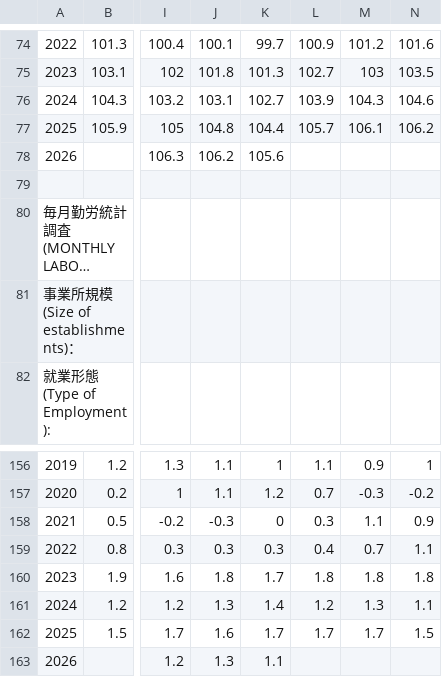
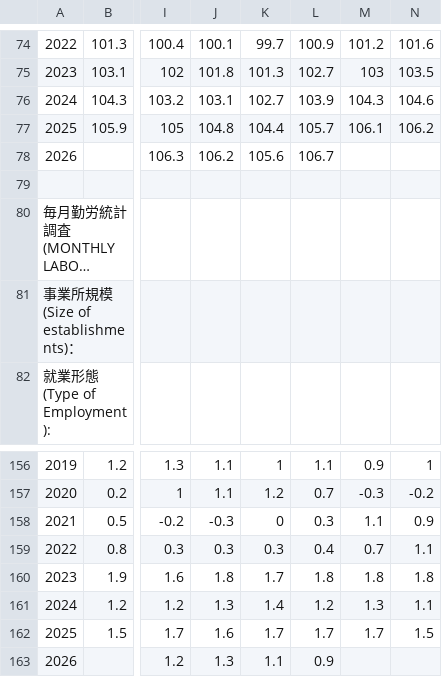
Before and after one commit to ponkansh6/nextjstest, a CSV file: public/employment_indices.csv, drawn as a sheet; only a part is shown, gaps mark what is left out; long unchanged cells end in …; the diff names each change by its address in the sheet, - before the commit and + after, or states it on an @@ line.

Commit message:
Add April 2026 data to earnings/employment/CTI CSVs, remove old source files
- cti_data.csv: add 2026年4月 row
- total_earning.csv, scheduled_earnings.csv, contractual_earnings.csv,
  total_worked_hours.csv, employment_indices.csv: fill April 2026 values
- population_statistics.csv: add April 2026 row
- Remove obsolete cpi_source/ xlsx/xls files (moved to economics_source/)
- Remove deprecated zmi2020s.csv
- Add cti0211_1.csv (generated)
- Update .gitignore paths to match economics_source/ location
- Normalize trailing-zero formatting in contractual_earnings.csv
- Fix tests to handle partial Q2 2026 data (1 of 3 months)

```diff
--- a/public/employment_indices.csv
+++ b/public/employment_indices.csv
-L78: (empty)
+L78: 106.7
-L163: (empty)
+L163: 0.9
```
Also changed, not shown: public/contractual_earnings.csv, public/cti_data.csv, 51 other files.
